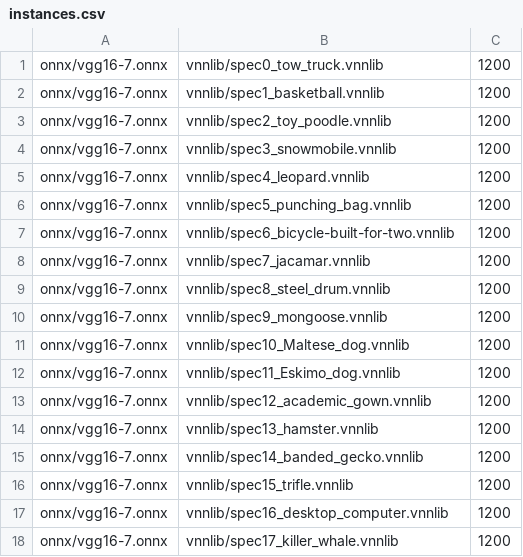
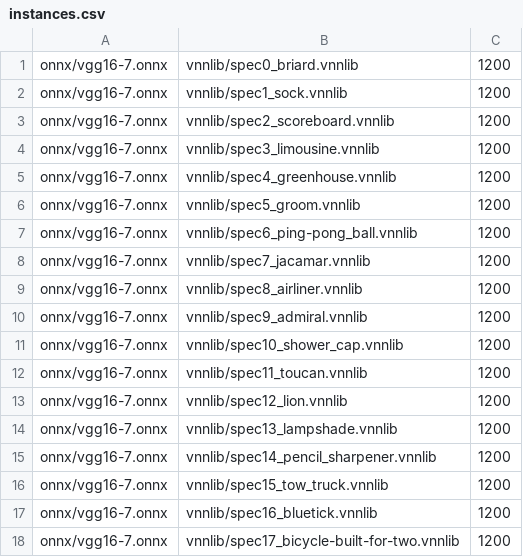
Before and after one commit to ChristopherBrix/vnncomp2024_benchmarks, a CSV file: benchmarks/vggnet16_2023/instances.csv, drawn as a sheet.

Commit message:
Updated vggnet16_2023
https://github.com/ChristopherBrix/vggnet16_benchmark2022 @ 73ba0cae075e89367142eeeceb8f2638c724c7fa, seed 933540974

```diff
--- a/benchmarks/vggnet16_2023/instances.csv
+++ b/benchmarks/vggnet16_2023/instances.csv
@@ -1,18 +1,18 @@
-onnx/vgg16-7.onnx,vnnlib/spec0_tow_truck.vnnlib,1200
-onnx/vgg16-7.onnx,vnnlib/spec1_basketball.vnnlib,1200
-onnx/vgg16-7.onnx,vnnlib/spec2_toy_poodle.vnnlib,1200
-onnx/vgg16-7.onnx,vnnlib/spec3_snowmobile.vnnlib,1200
-onnx/vgg16-7.onnx,vnnlib/spec4_leopard.vnnlib,1200
-onnx/vgg16-7.onnx,vnnlib/spec5_punching_bag.vnnlib,1200
-onnx/vgg16-7.onnx,vnnlib/spec6_bicycle-built-for-two.vnnlib,1200
+onnx/vgg16-7.onnx,vnnlib/spec0_briard.vnnlib,1200
+onnx/vgg16-7.onnx,vnnlib/spec1_sock.vnnlib,1200
+onnx/vgg16-7.onnx,vnnlib/spec2_scoreboard.vnnlib,1200
+onnx/vgg16-7.onnx,vnnlib/spec3_limousine.vnnlib,1200
+onnx/vgg16-7.onnx,vnnlib/spec4_greenhouse.vnnlib,1200
+onnx/vgg16-7.onnx,vnnlib/spec5_groom.vnnlib,1200
+onnx/vgg16-7.onnx,vnnlib/spec6_ping-pong_ball.vnnlib,1200
 onnx/vgg16-7.onnx,vnnlib/spec7_jacamar.vnnlib,1200
-onnx/vgg16-7.onnx,vnnlib/spec8_steel_drum.vnnlib,1200
-onnx/vgg16-7.onnx,vnnlib/spec9_mongoose.vnnlib,1200
-onnx/vgg16-7.onnx,vnnlib/spec10_Maltese_dog.vnnlib,1200
-onnx/vgg16-7.onnx,vnnlib/spec11_Eskimo_dog.vnnlib,1200
-onnx/vgg16-7.onnx,vnnlib/spec12_academic_gown.vnnlib,1200
-onnx/vgg16-7.onnx,vnnlib/spec13_hamster.vnnlib,1200
-onnx/vgg16-7.onnx,vnnlib/spec14_banded_gecko.vnnlib,1200
-onnx/vgg16-7.onnx,vnnlib/spec15_trifle.vnnlib,1200
-onnx/vgg16-7.onnx,vnnlib/spec16_desktop_computer.vnnlib,1200
-onnx/vgg16-7.onnx,vnnlib/spec17_killer_whale.vnnlib,1200
+onnx/vgg16-7.onnx,vnnlib/spec8_airliner.vnnlib,1200
+onnx/vgg16-7.onnx,vnnlib/spec9_admiral.vnnlib,1200
+onnx/vgg16-7.onnx,vnnlib/spec10_shower_cap.vnnlib,1200
+onnx/vgg16-7.onnx,vnnlib/spec11_toucan.vnnlib,1200
+onnx/vgg16-7.onnx,vnnlib/spec12_lion.vnnlib,1200
+onnx/vgg16-7.onnx,vnnlib/spec13_lampshade.vnnlib,1200
+onnx/vgg16-7.onnx,vnnlib/spec14_pencil_sharpener.vnnlib,1200
+onnx/vgg16-7.onnx,vnnlib/spec15_tow_truck.vnnlib,1200
+onnx/vgg16-7.onnx,vnnlib/spec16_bluetick.vnnlib,1200
+onnx/vgg16-7.onnx,vnnlib/spec17_bicycle-built-for-two.vnnlib,1200
```
Also changed, not shown: 35 other files.
